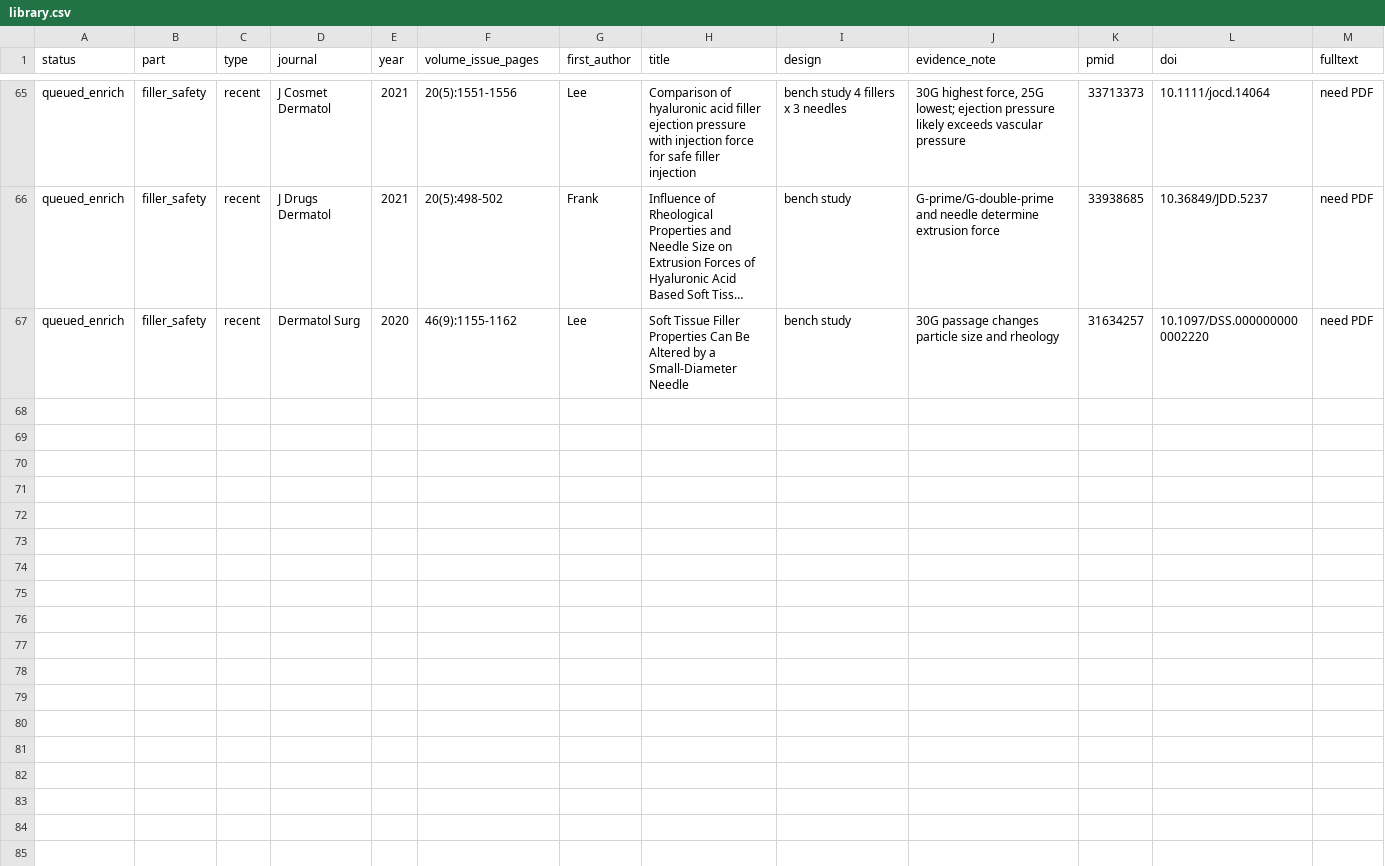
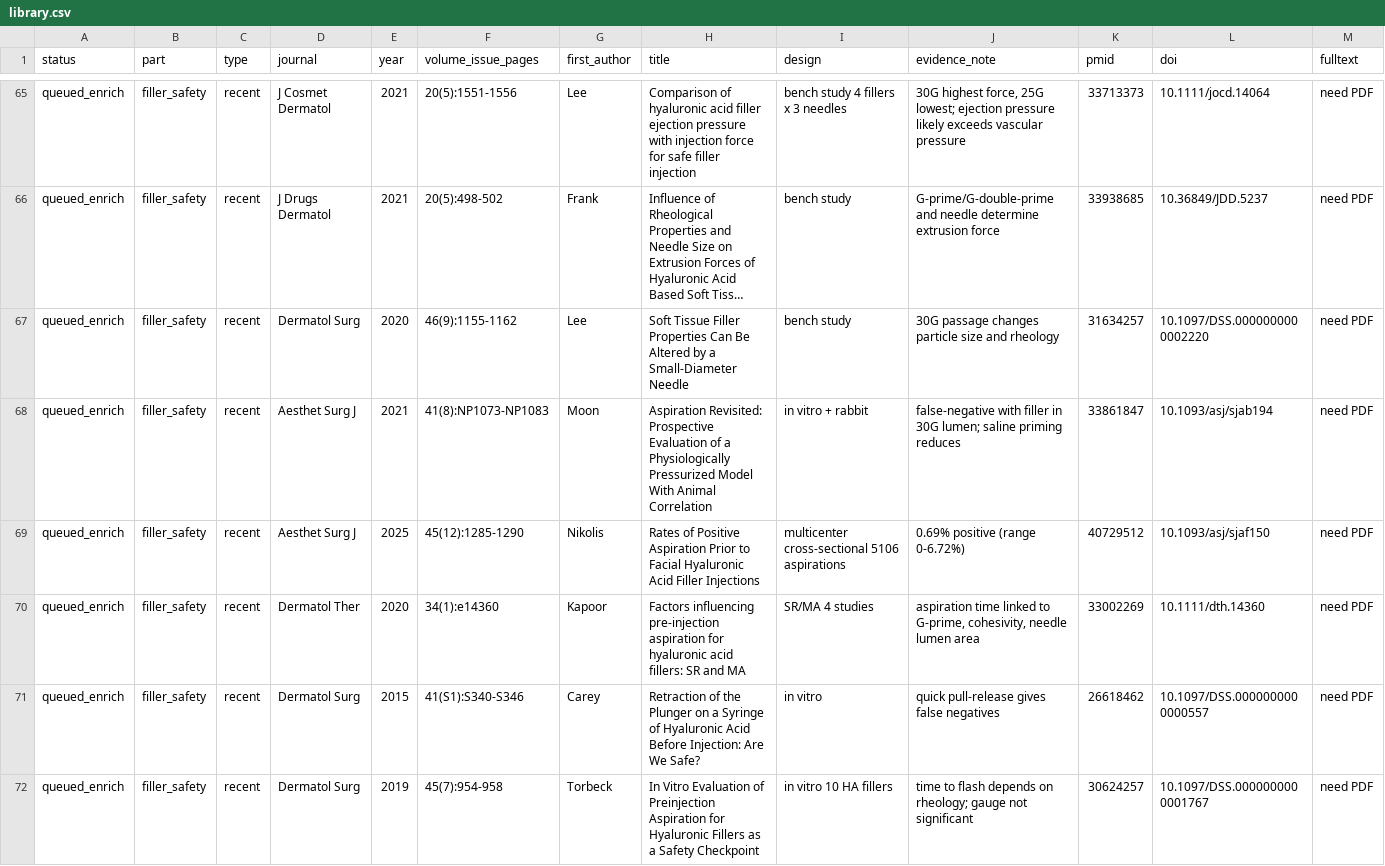
Before and after one commit to ken8205/lead_sunday, a CSV file: academy/notes/journal-club/library.csv, drawn as a sheet; only a part is shown, gaps mark what is left out; long unchanged cells end in …; the diff names each change by its address in the sheet, - before the commit and + after, or states it on an @@ line.

```diff
--- a/academy/notes/journal-club/library.csv
+++ b/academy/notes/journal-club/library.csv
+row 68: queued_enrich | filler_safety | recent | Aesthet Surg J | 2021 | 41(8):NP1073-NP1083 | Moon | Aspiration Revisited: Prospective Evaluation of a Physiologically Pressurized Model With Animal Correlation | in vitro + rabbit | false-negative with filler in 30G lumen; saline priming reduces | 33861847 | 10.1093/asj/sjab194 | need PDF
+row 69: queued_enrich | filler_safety | recent | Aesthet Surg J | 2025 | 45(12):1285-1290 | Nikolis | Rates of Positive Aspiration Prior to Facial Hyaluronic Acid Filler Injections | multicenter cross-sectional 5106 aspirations | 0.69% positive (range 0-6.72%) | 40729512 | 10.1093/asj/sjaf150 | need PDF
+row 70: queued_enrich | filler_safety | recent | Dermatol Ther | 2020 | 34(1):e14360 | Kapoor | Factors influencing pre-injection aspiration for hyaluronic acid fillers: SR and MA | SR/MA 4 studies | aspiration time linked to G-prime, cohesivity, needle lumen area | 33002269 | 10.1111/dth.14360 | need PDF
+row 71: queued_enrich | filler_safety | recent | Dermatol Surg | 2015 | 41(S1):S340-S346 | Carey | Retraction of the Plunger on a Syringe of Hyaluronic Acid Before Injection: Are We Safe? | in vitro | quick pull-release gives false negatives | 26618462 | 10.1097/DSS.0000000000000557 | need PDF
+row 72: queued_enrich | filler_safety | recent | Dermatol Surg | 2019 | 45(7):954-958 | Torbeck | In Vitro Evaluation of Preinjection Aspiration for Hyaluronic Fillers as a Safety Checkpoint | in vitro 10 HA fillers | time to flash depends on rheology; gauge not significant | 30624257 | 10.1097/DSS.0000000000001767 | need PDF
```
Also changed, not shown: 3 other files.
